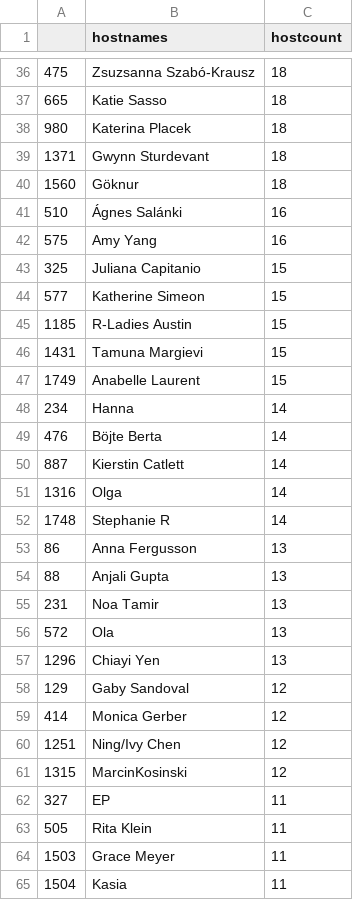
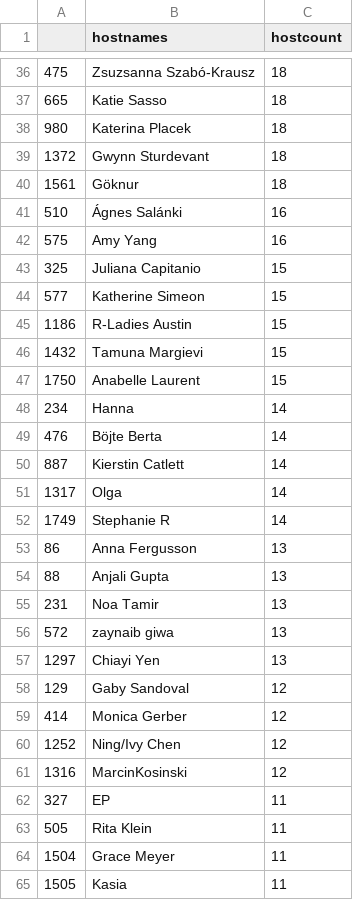
Before and after one commit to r-community/user-groups, a CSV file: docs/data/rladies_hosts.csv, drawn as a sheet; only a part is shown, gaps mark what is left out; the diff covers the shown part only.

```diff
--- a/docs/data/rladies_hosts.csv
+++ b/docs/data/rladies_hosts.csv
@@ -38,4 +38,4 @@
 "980","Katerina Placek",18
-"1371","Gwynn Sturdevant",18
-"1560","Göknur",18
+"1372","Gwynn Sturdevant",18
+"1561","Göknur",18
 "510","Ágnes Salánki",16
@@ -44,5 +44,5 @@
 "577","Katherine Simeon",15
-"1185","R-Ladies Austin",15
-"1431","Tamuna Margievi",15
-"1749","Anabelle Laurent",15
+"1186","R-Ladies Austin",15
+"1432","Tamuna Margievi",15
+"1750","Anabelle Laurent",15
 "234","Hanna",14
@@ -50,4 +50,4 @@
 "887","Kierstin Catlett",14
-"1316","Olga",14
-"1748","Stephanie R",14
+"1317","Olga",14
+"1749","Stephanie R",14
 "86","Anna Fergusson",13
@@ -55,11 +55,11 @@
 "231","Noa Tamir",13
-"572","Ola",13
-"1296","Chiayi Yen",13
+"572","zaynaib giwa",13
+"1297","Chiayi Yen",13
 "129","Gaby Sandoval",12
 "414","Monica Gerber",12
-"1251","Ning/Ivy Chen",12
-"1315","MarcinKosinski",12
+"1252","Ning/Ivy Chen",12
+"1316","MarcinKosinski",12
 "327","EP",11
 "505","Rita Klein",11
-"1503","Grace Meyer",11
-"1504","Kasia ",11
+"1504","Grace Meyer",11
+"1505","Kasia ",11
```
Also changed, not shown: 3 added rows, 3 removed rows and 77 edited cells elsewhere in this file, docs/data/rladies.csv, docs/data/rugs.csv, 5 other files.
